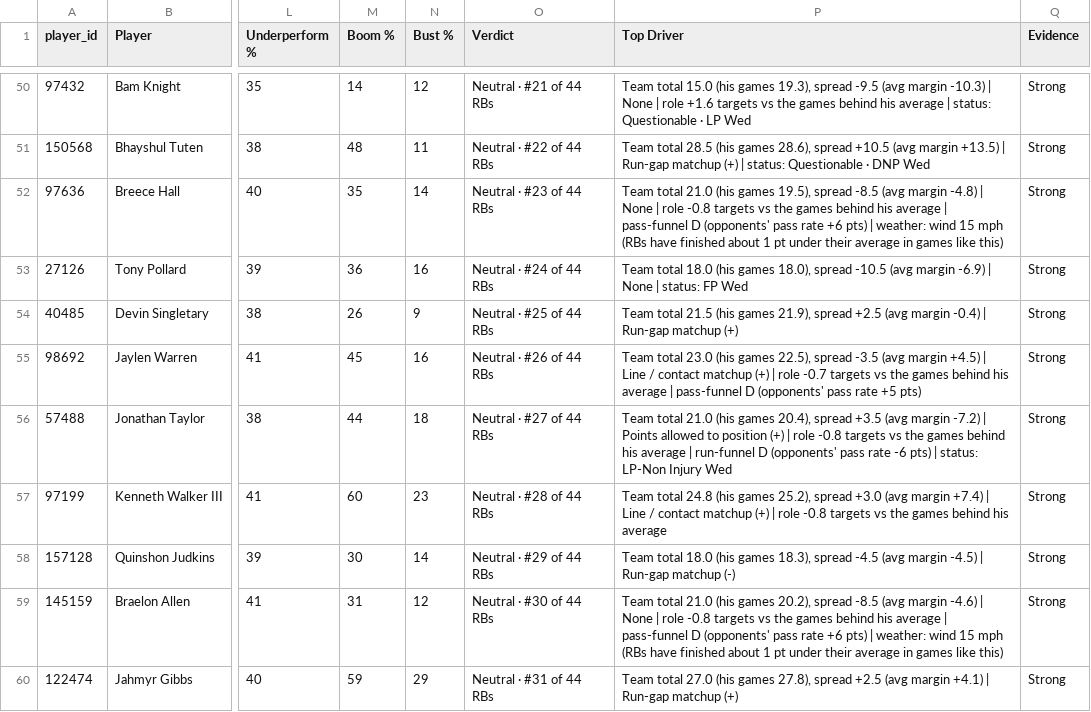
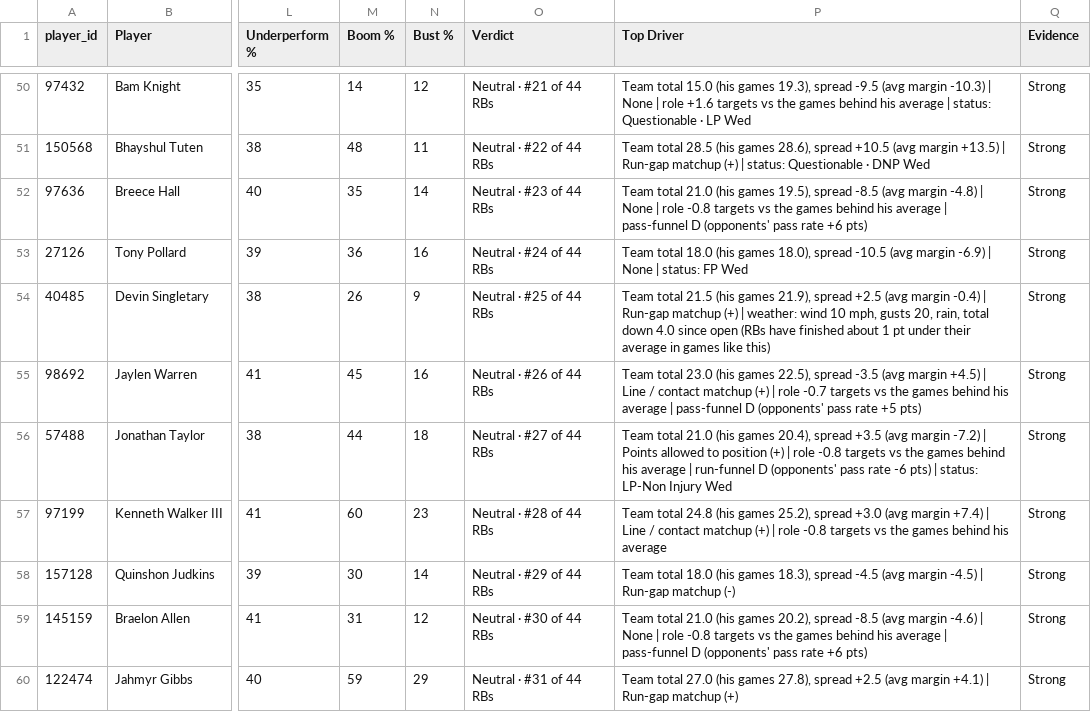
Before and after one commit to dhanani1/dwain-coverage-data, a CSV file: t2_fp.csv, drawn as a sheet; only a part is shown, gaps mark what is left out; the diff covers the shown part only; the diff names each change by its address in the sheet, - before the commit and + after, or states it on an @@ line.

```diff
--- a/t2_fp.csv
+++ b/t2_fp.csv
-P52 (Top Driver): …+6 pts) | weather: wind 15 mph (RBs have finished about 1 pt under their average in games like this)
+P52 (Top Driver): …+6 pts)
-P54 (Top Driver): …matchup (+)
+P54 (Top Driver): …matchup (+) | weather: wind 10 mph, gusts 20, rain, total down 4.0 since open (RBs have finished about 1 pt under their average in games like this)
-P59 (Top Driver): …+6 pts) | weather: wind 15 mph (RBs have finished about 1 pt under their average in games like this)
+P59 (Top Driver): …+6 pts)
```
Also changed, not shown: 45 edited cells elsewhere in this file, 1 other file.
